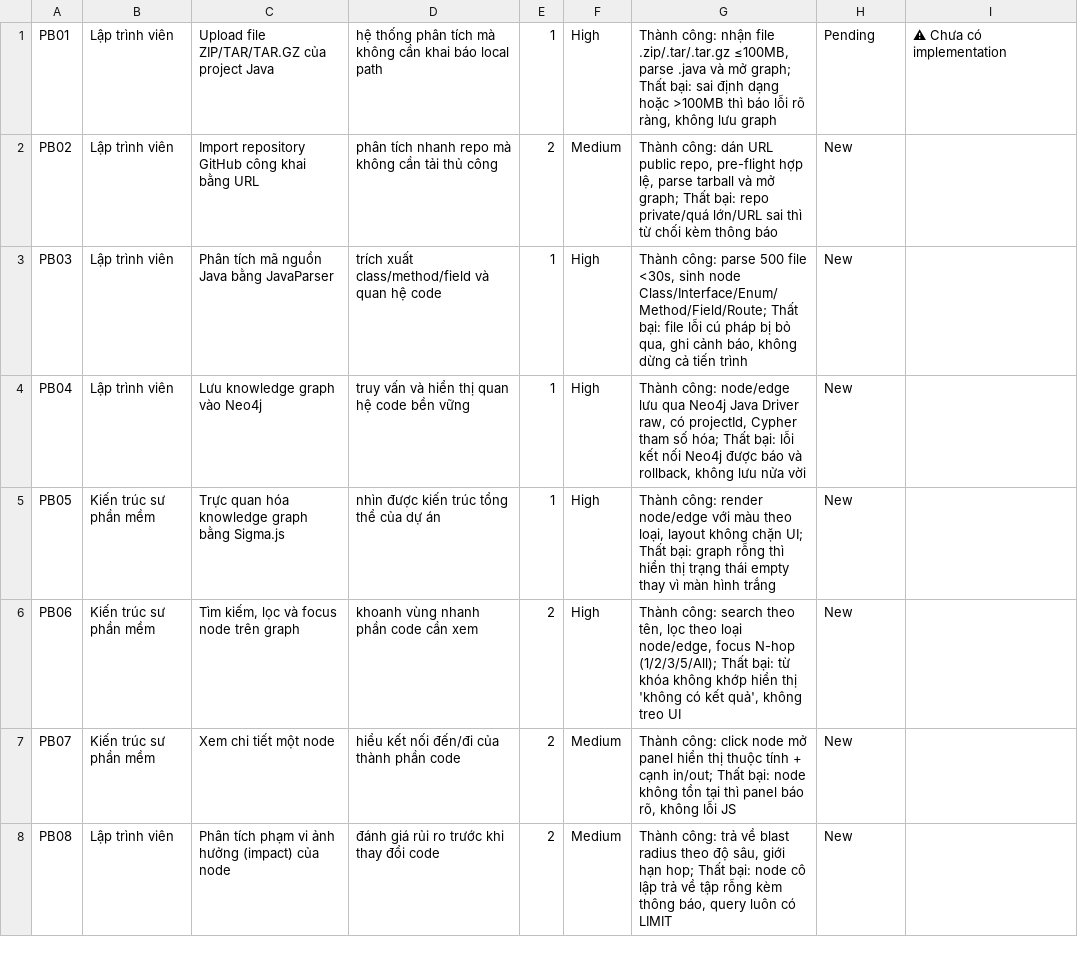
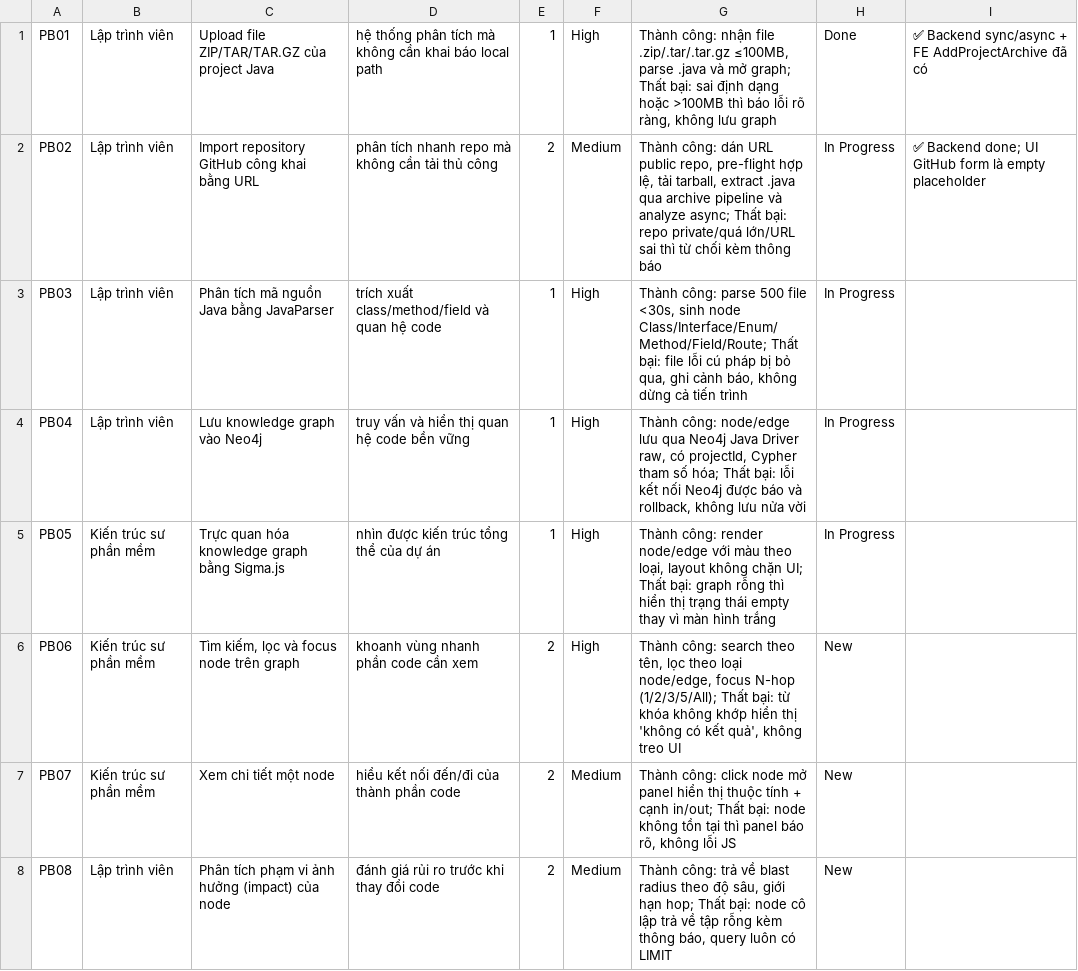
Before and after one commit to ThinhChauTran263/VibeGraph-com, a CSV file: task/csv_exports/product_backlog.csv, drawn as a sheet; only a part is shown; the diff covers the shown part only; the diff names each change by its address in the sheet, - before the commit and + after, or states it on an @@ line.

```diff
--- a/task/csv_exports/product_backlog.csv
+++ b/task/csv_exports/product_backlog.csv
-H1: Pending
+H1: Done
-I1: ⚠ Chưa có implementation
+I1: ✅ Backend sync/async + FE AddProjectArchive đã có
-G2: …hợp lệ, parse tarball và mở graph; Thất bại:…
+G2: …hợp lệ, tải tarball, extract .java qua archive pipeline và analyze async; Thất bại:…
-H2:H5: New
+H2:H5: In Progress
-I2: (empty)
+I2: ✅ Backend done; UI GitHub form là empty placeholder
```
Also changed, not shown: 4 edited cells elsewhere in this file, task/csv_exports/release_backlog.csv, task/csv_exports/sprint_backlog.csv, 44 other files.
